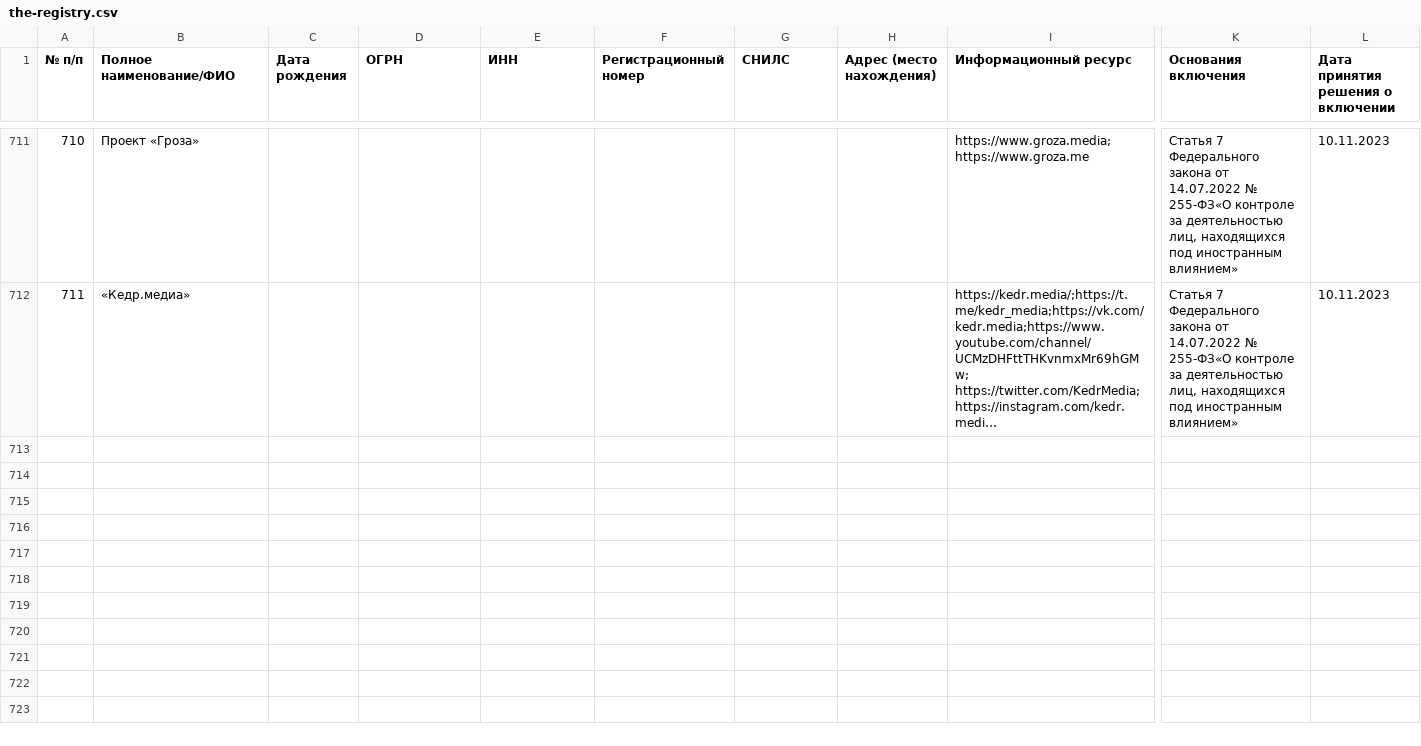
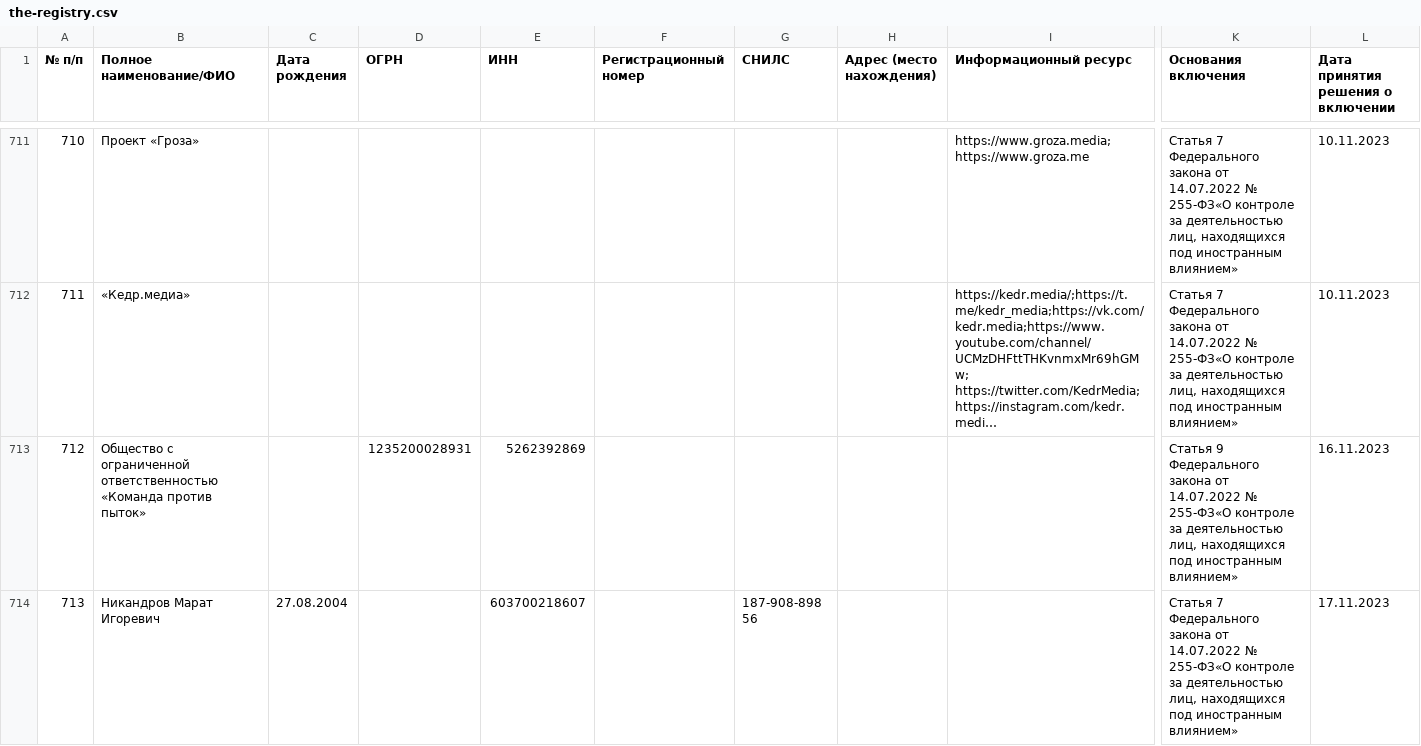
Before and after one commit to theotheo/foreign-agents, a CSV file: data/result/the-registry.csv, drawn as a sheet; only a part is shown, gaps mark what is left out; long unchanged cells end in …; rows hold the shown columns only; the diff covers the shown part only; the diff names each change by its address in the sheet, - before the commit and + after, or states it on an @@ line.

Commit message:
data: add data for 2023-11-17

```diff
--- a/data/result/the-registry.csv
+++ b/data/result/the-registry.csv
+row 713: 712 | Общество с ограниченной ответственностью «Команда против пыток» |  | 1235200028931 | 5262392869 |  |  |  |  | Статья 9 Федерального закона от 14.07.2022 № 255-ФЗ«О контроле за деятельностью лиц, находящихся под иностранным влиянием» | 16.11.2023
+row 714: 713 | Никандров Марат Игоревич | 27.08.2004 |  | 603700218607 |  | 187-908-898 56 |  |  | Статья 7 Федерального закона от 14.07.2022 № 255-ФЗ«О контроле за деятельностью лиц, находящихся под иностранным влиянием» | 17.11.2023
```
Also changed, not shown: 6 added rows and 2 edited cells elsewhere in this file, 2 other files.
